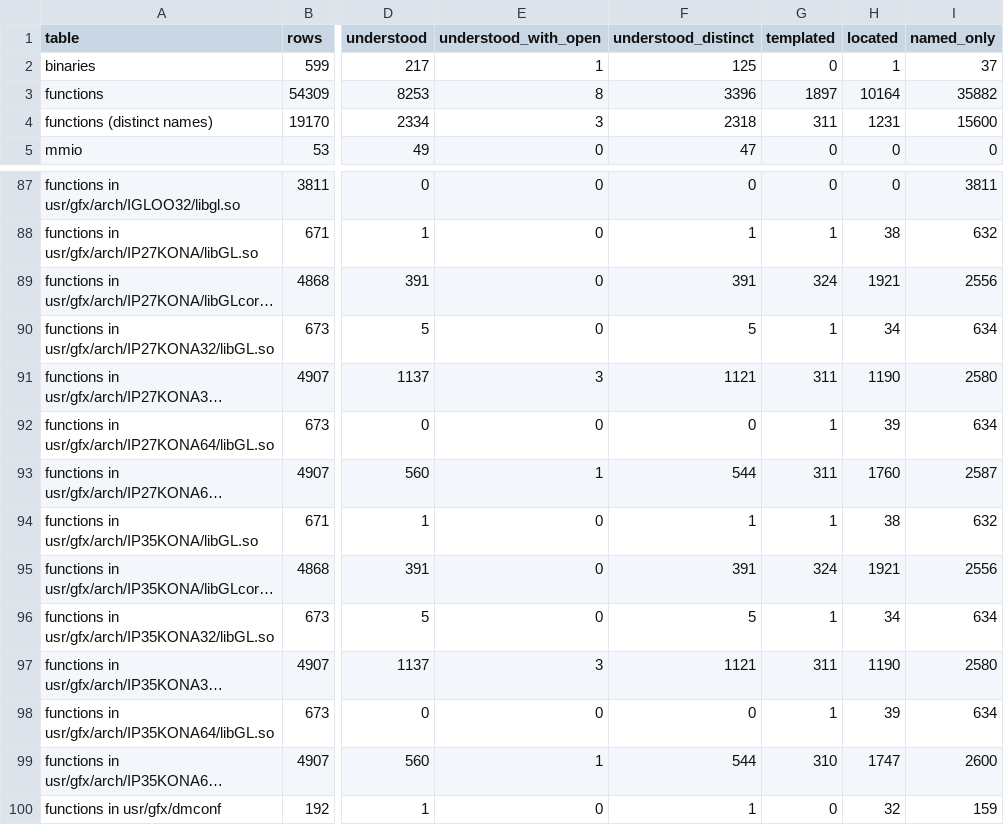
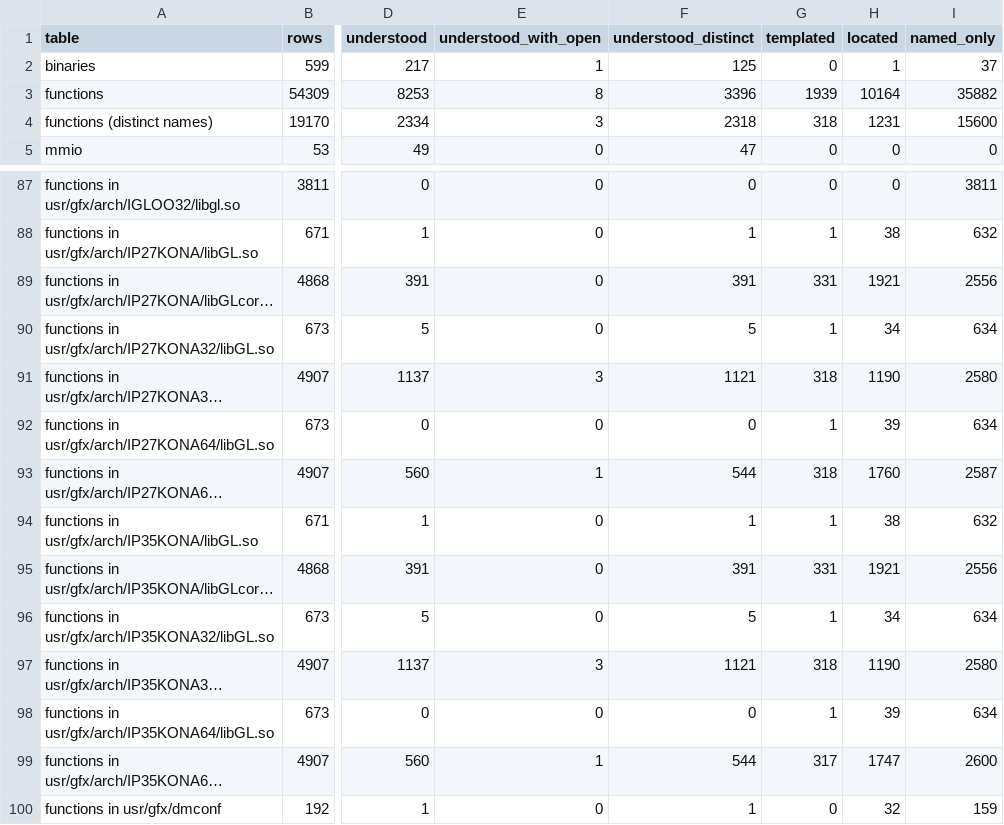
Before and after one commit to jamesbraid/kona, a TSV file: docs/inventory/summary.tsv, drawn as a sheet; only a part is shown, gaps mark what is left out; long unchanged cells end in …; the diff names each change by its address in the sheet, - before the commit and + after, or states it on an @@ line.

Commit message:
docs: confirm an unpublished source file sample-implementation entries 16-30 against the public body
Read the N32 bodies of the grid, mesh, point, fill-map, map-size and
one-dimensional setup routines in full against an unpublished source file and marked them
Established, spelling out the context offsets, the Begin/End validation
step, the unrolled copy loops and the 24-byte evaluator records.

```diff
--- a/docs/inventory/summary.tsv
+++ b/docs/inventory/summary.tsv
-G3 (templated): 1897
+G3 (templated): 1939
-G4 (templated): 311
+G4 (templated): 318
-G89 (templated): 324
+G89 (templated): 331
-G91 (templated): 311
+G91 (templated): 318
-G93 (templated): 311
+G93 (templated): 318
-G95 (templated): 324
+G95 (templated): 331
-G97 (templated): 311
+G97 (templated): 318
-G99 (templated): 310
+G99 (templated): 317
```
Also changed, not shown: 2 other files.
